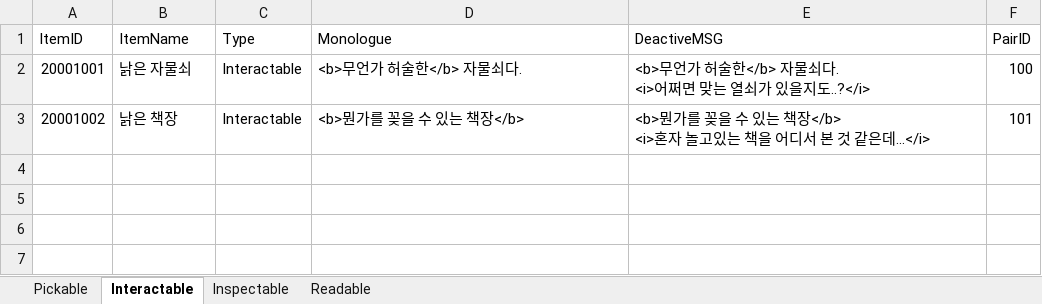
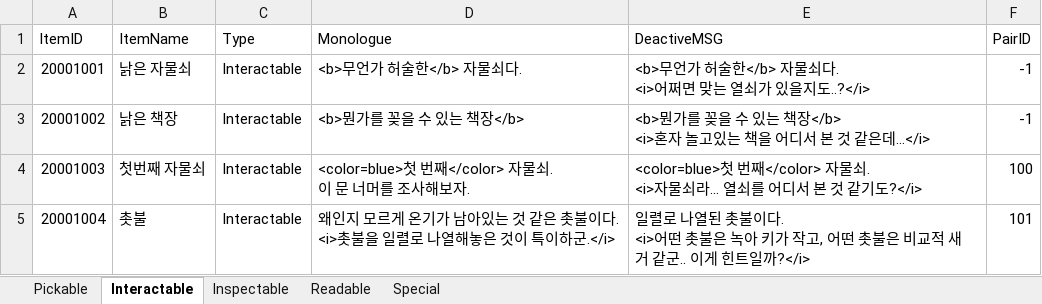
Before and after one commit to hyezzl/EscapeRoom3D, an Excel workbook: Assets/02Script/Table/ItemTable.xlsx, sheet Interactable, drawn as a sheet; values as stored, in another font and other column widths than the file's, no borders; charts and pictures not drawn; ↵ is a line break in a cell; the diff names each change by its address in the sheet, - before the commit and + after, or states it on an @@ line.

Commit message:
ClockMode 구현
 + 씬1 오브젝트 ItrmTable 수정
 + EventAfter / Special Data 추가

```diff
--- a/Assets/02Script/Table/ItemTable.xlsx (sheet Interactable)
+++ b/Assets/02Script/Table/ItemTable.xlsx (sheet Interactable)
+sheet tab: Special
-F2 (PairID): 100
+F2 (PairID): -1
-F3 (PairID): 101
+F3 (PairID): -1
+row 4: 20001003 | 첫번째 자물쇠 | Interactable | <color=blue>첫 번째</color> 자물쇠. ↵ 이 문 너머를 조사해보자. | <color=blue>첫 번째</color> 자물쇠. ↵ <i>자물쇠라... 열쇠를 어디서 본 것 같기도?</i> | 100
+row 5: 20001004 | 촛불 | Interactable | 왜인지 모르게 온기가 남아있는 것 같은 촛불이다. ↵ <i>촛불을 일렬로 나열해놓은 것이 특이하군.</i> | 일렬로 나열된 촛불이다. ↵ <i>어떤 촛불은 녹아 키가 작고, 어떤 촛불은 비교적 새거 같군.. 이게 힌트일까?</i> | 101
```
Also changed, not shown: sheet Pickable, sheet Inspectable, sheet Readable, charts or pictures, 54 other files.
